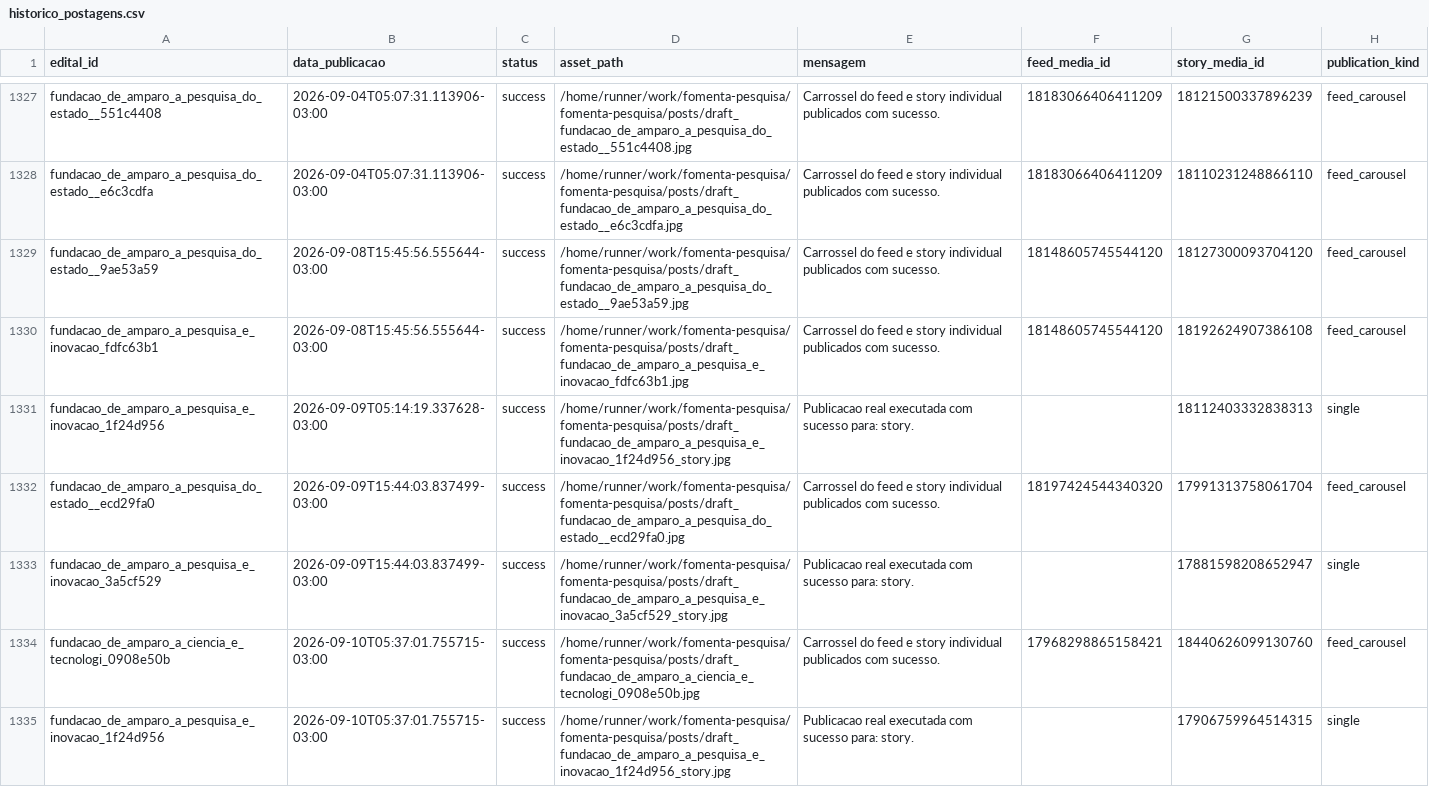
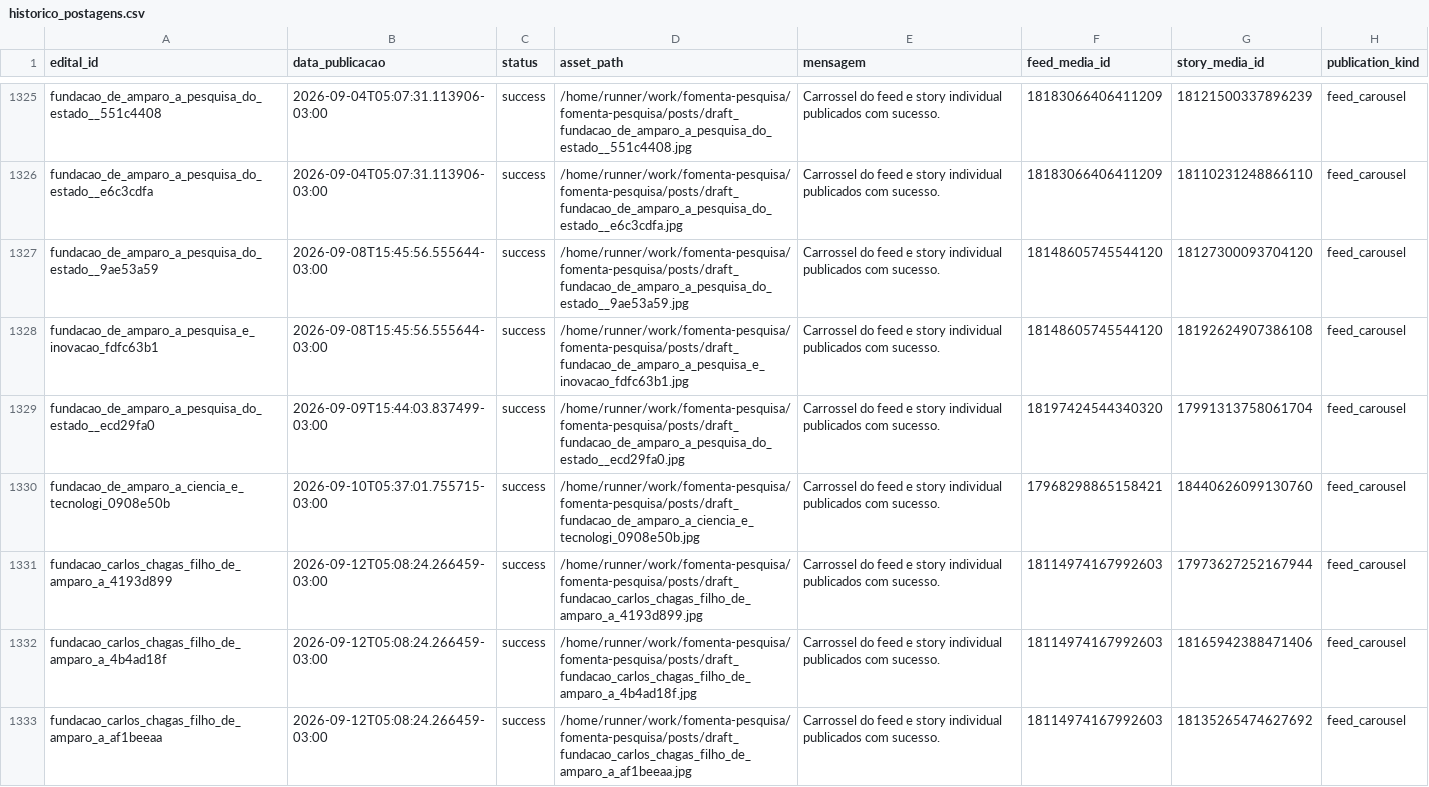
Before and after one commit to brauliorrs/fomenta-pesquisa, a CSV file: data/historico_postagens.csv, drawn as a sheet; only a part is shown, gaps mark what is left out; the shorter side is filled out with more unchanged rows; the diff covers the shown part only; the diff names each change by its address in the sheet, - before the commit and + after, or states it on an @@ line.

```diff
--- a/data/historico_postagens.csv
+++ b/data/historico_postagens.csv
-row 1331: fundacao_de_amparo_a_pesquisa_e_inovacao_1f24d956 | 2026-09-09T05:14:19.337628-03:00 | success | /home/runner/work/fomenta-pesquisa/fomenta-pesquisa/posts/draft_fundacao_de_amparo_a_pesquisa_e_inovacao_1f24d956_story.jpg | Publicacao real executada com sucesso para: story. |  | 18112403332838313 | single
-row 1333: fundacao_de_amparo_a_pesquisa_e_inovacao_3a5cf529 | 2026-09-09T15:44:03.837499-03:00 | success | /home/runner/work/fomenta-pesquisa/fomenta-pesquisa/posts/draft_fundacao_de_amparo_a_pesquisa_e_inovacao_3a5cf529_story.jpg | Publicacao real executada com sucesso para: story. |  | 17881598208652947 | single
-row 1335: fundacao_de_amparo_a_pesquisa_e_inovacao_1f24d956 | 2026-09-10T05:37:01.755715-03:00 | success | /home/runner/work/fomenta-pesquisa/fomenta-pesquisa/posts/draft_fundacao_de_amparo_a_pesquisa_e_inovacao_1f24d956_story.jpg | Publicacao real executada com sucesso para: story. |  | 17906759964514315 | single
```
Also changed, not shown: 12 removed rows elsewhere in this file, 39 other files.
